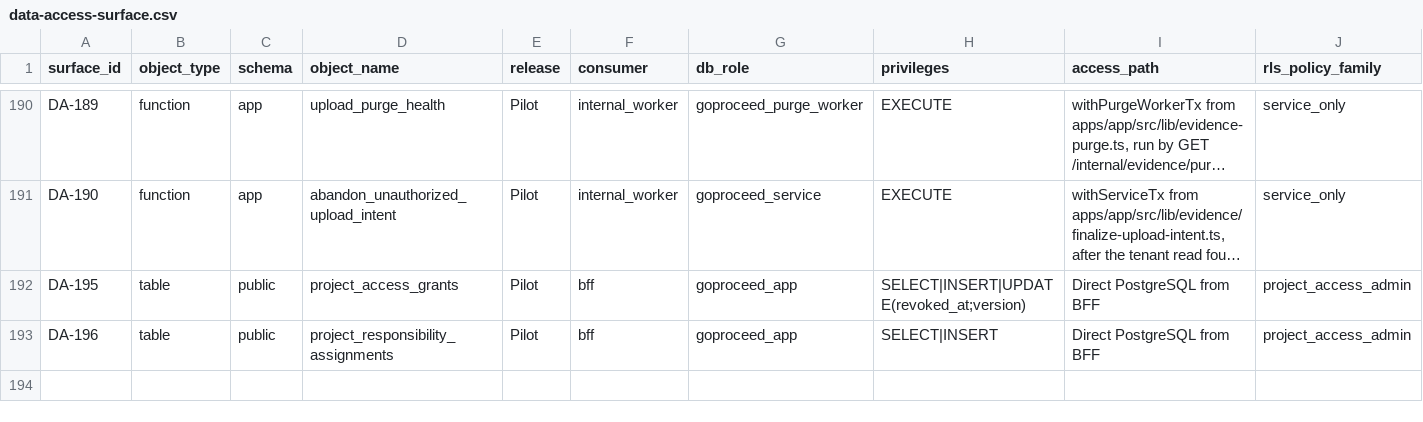
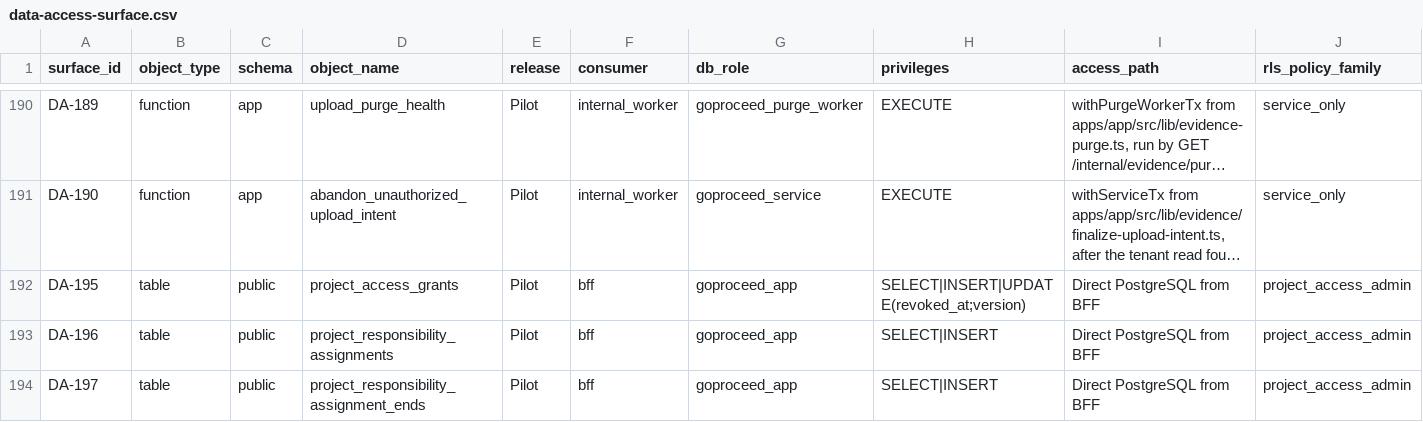
Before and after one commit to akisly/go-proceed, a CSV file: technical/data-access-surface.csv, drawn as a sheet; only a part is shown, gaps mark what is left out; long unchanged cells end in …; rows hold the shown columns only; the diff names each change by its address in the sheet, - before the commit and + after, or states it on an @@ line.

```diff
--- a/technical/data-access-surface.csv
+++ b/technical/data-access-surface.csv
+row 194: DA-197 | table | public | project_responsibility_assignment_ends | Pilot | bff | goproceed_app | SELECT|INSERT | Direct PostgreSQL from BFF | project_access_admin
```
Also changed, not shown: technical/database/entity-catalog.csv, technical/database/invariant-catalog.csv, 13 other files.
